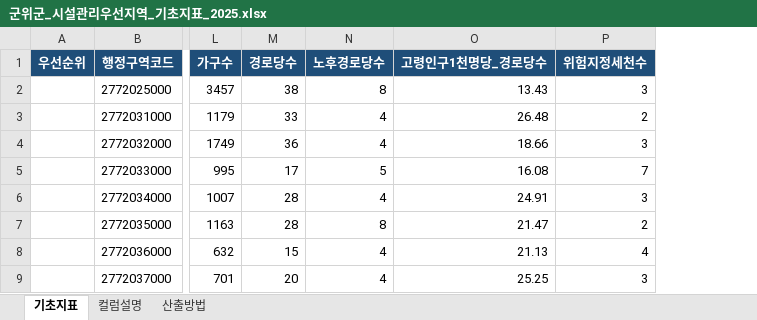
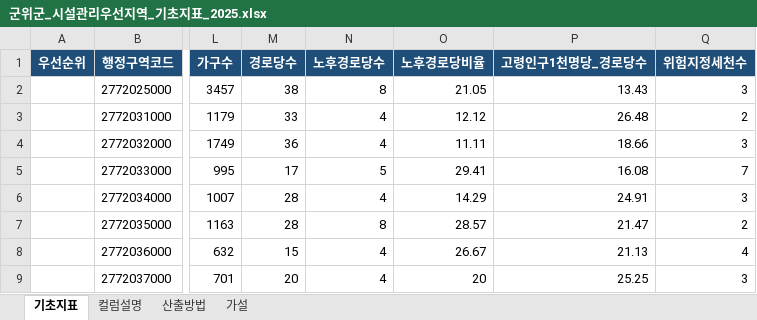
Before and after one commit to nahcub/gunwi, an Excel workbook: outputs/군위군_시설관리우선지역_기초지표_2025.xlsx, sheet 기초지표, drawn as a sheet; only a part is shown, gaps mark what is left out; values as stored, in another font and other column widths than the file's, no borders; the diff names each change by its address in the sheet, - before the commit and + after, or states it on an @@ line.

Commit message:
제출물: 엑셀 '가설' 시트·노후경로당비율 열, 보고서 삽화 5장
- export_excel.py: 가설 시트(data/hypotheses.json 원본), 노후경로당비율 열
- tools/figures.py: derived 만 읽어 outputs/figures/ 에 그림1~5 + 근거 CSV
- requirements.txt 에 matplotlib, npm run figures 추가

```diff
--- a/outputs/군위군_시설관리우선지역_기초지표_2025.xlsx (sheet 기초지표)
+++ b/outputs/군위군_시설관리우선지역_기초지표_2025.xlsx (sheet 기초지표)
+sheet tab: 가설
+column O (노후경로당비율), rows 2-9: 21.05 | 12.12 | 11.11 | 29.41 | 14.29 | 28.57 | 26.67 | 20
```
Also changed, not shown: sheet 컬럼설명, sheet 산출방법, 12 other files.
